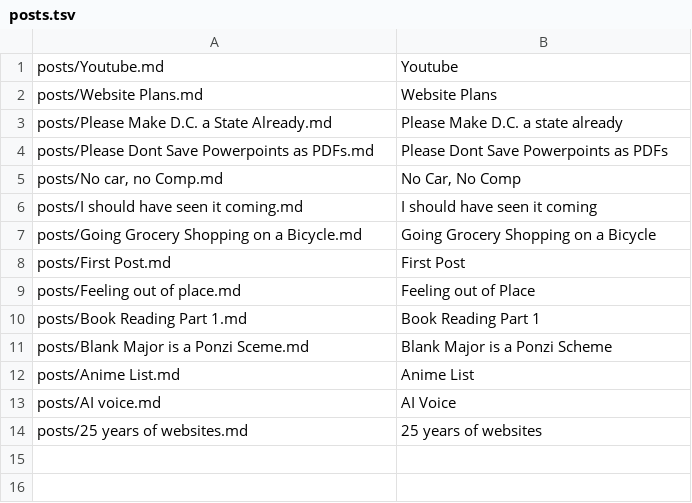
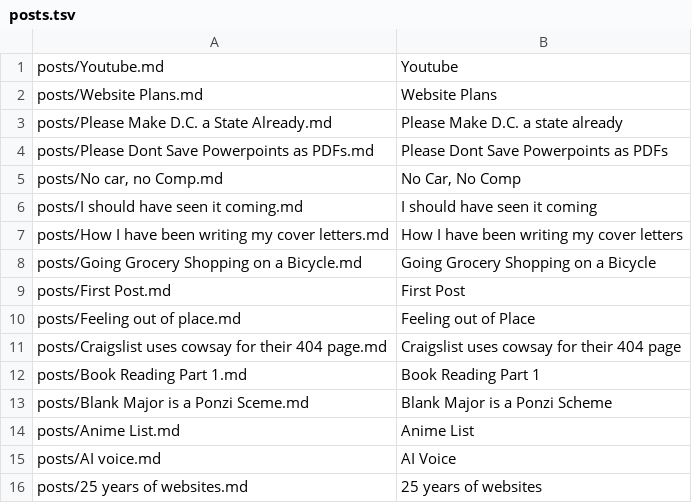
Before and after one commit to metaknowledge/blog, a TSV file: build/posts.tsv, drawn as a sheet; the diff names each change by its address in the sheet, - before the commit and + after, or states it on an @@ line.

Commit message:
added post and changed markdown editor

```diff
--- a/build/posts.tsv
+++ b/build/posts.tsv
+row 7: posts/How I have been writing my cover letters.md | How I have been writing my cover letters
+row 11: posts/Craigslist uses cowsay for their 404 page.md | Craigslist uses cowsay for their 404 page
```
Also changed, not shown: docs/posts.tsv, 42 other files.
